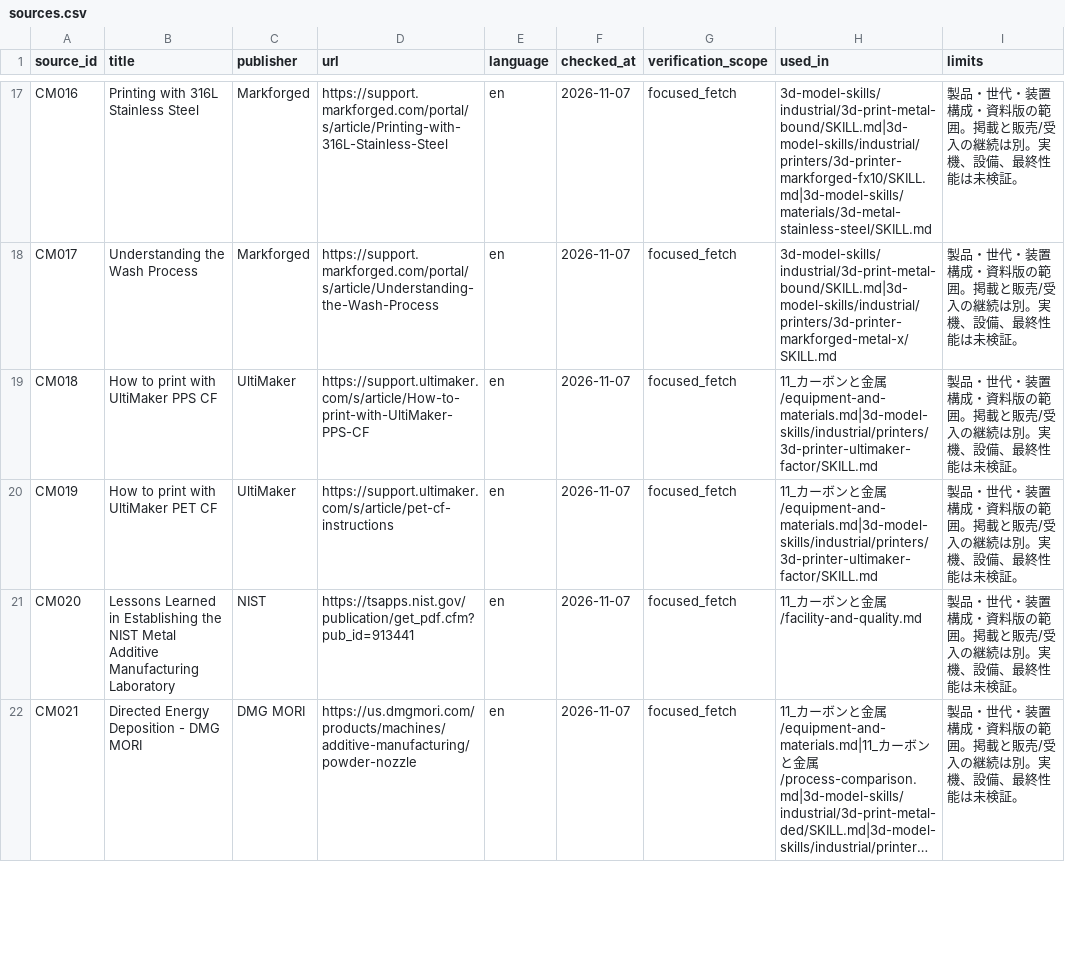
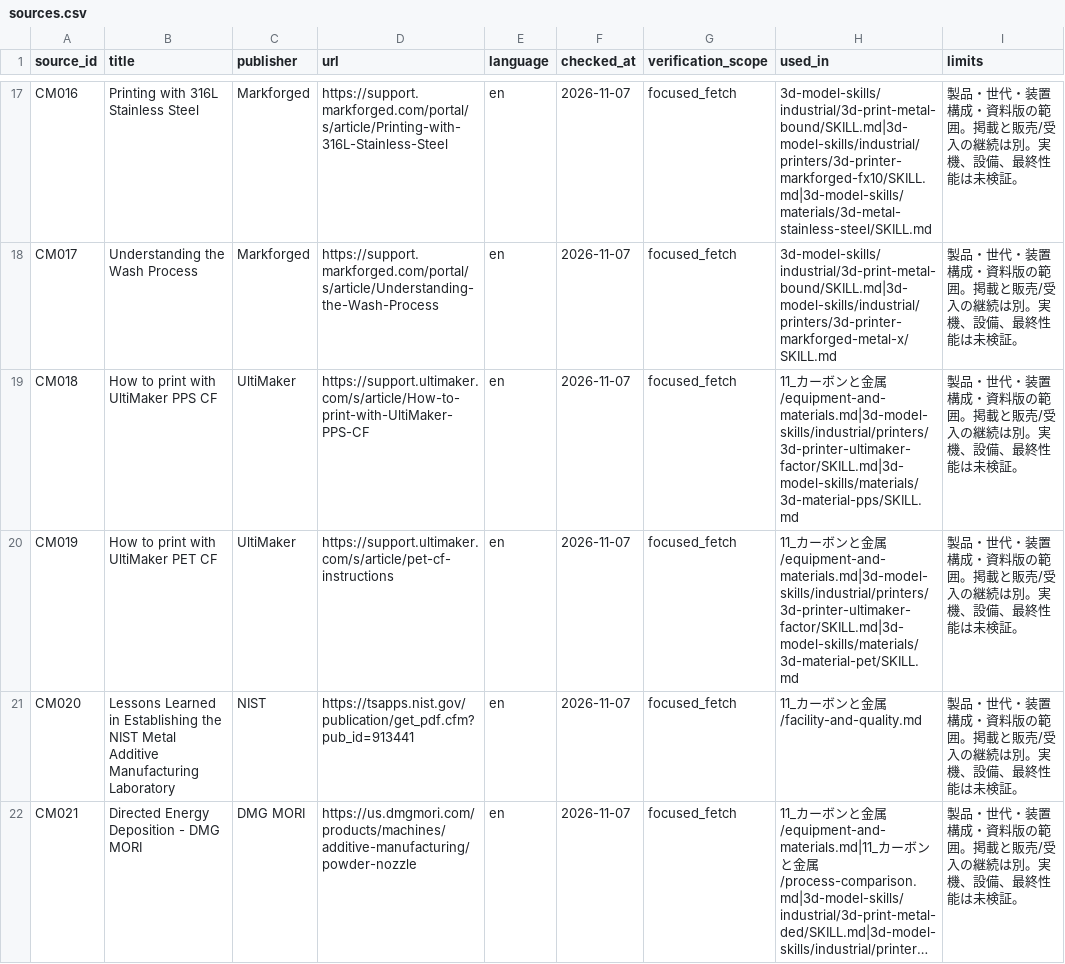
Before and after one commit to masatoshibukawa/RocketCreater, a CSV file: 3d model/11_カーボンと金属/sources.csv, drawn as a sheet; only a part is shown, gaps mark what is left out; long unchanged cells end in ….

Commit message:
docs: complete polymer routing and validate industrial skills

```diff
--- a/3d model/11_カーボンと金属/sources.csv
+++ b/3d model/11_カーボンと金属/sources.csv
@@ -18,4 +18,4 @@ CM016,Printing with 316L Stainless Steel,Markforged,https://support.markforged.c
 CM017,Understanding the Wash Process,Markforged,https://support.markforged.com/portal/s/article/Understanding-the-Wash-Process,en,2026-11-07,focused_fetch,3d-model-skills/industrial/3d-print-metal-bound/SKILL.md|3d-model-skills/industrial/printers/3d-printer-markforged-metal-x/SKILL.md,製品・世代・装置構成・資料版の範囲。掲載と販売/受入の継続は別。実機、設備、最終性能は未検証。
-CM018,How to print with UltiMaker PPS CF,UltiMaker,https://support.ultimaker.com/s/article/How-to-print-with-UltiMaker-PPS-CF,en,2026-11-07,focused_fetch,11_カーボンと金属/equipment-and-materials.md|3d-model-skills/industrial/printers/3d-printer-ultimaker-factor/SKILL.md,製品・世代・装置構成・資料版の範囲。掲載と販売/受入の継続は別。実機、設備、最終性能は未検証。
-CM019,How to print with UltiMaker PET CF,UltiMaker,https://support.ultimaker.com/s/article/pet-cf-instructions,en,2026-11-07,focused_fetch,11_カーボンと金属/equipment-and-materials.md|3d-model-skills/industrial/printers/3d-printer-ultimaker-factor/SKILL.md,製品・世代・装置構成・資料版の範囲。掲載と販売/受入の継続は別。実機、設備、最終性能は未検証。
+CM018,How to print with UltiMaker PPS CF,UltiMaker,https://support.ultimaker.com/s/article/How-to-print-with-UltiMaker-PPS-CF,en,2026-11-07,focused_fetch,11_カーボンと金属/equipment-and-materials.md|3d-model-skills/industrial/printers/3d-printer-ultimaker-factor/SKILL.md|3d-model-skills/materials/3d-material-pps/SKILL.md,製品・世代・装置構成・資料版の範囲。掲載と販売/受入の継続は別。実機、設備、最終性能は未検証。
+CM019,How to print with UltiMaker PET CF,UltiMaker,https://support.ultimaker.com/s/article/pet-cf-instructions,en,2026-11-07,focused_fetch,11_カーボンと金属/equipment-and-materials.md|3d-model-skills/industrial/printers/3d-printer-ultimaker-factor/SKILL.md|3d-model-skills/materials/3d-material-pet/SKILL.md,製品・世代・装置構成・資料版の範囲。掲載と販売/受入の継続は別。実機、設備、最終性能は未検証。
 CM020,Lessons Learned in Establishing the NIST Metal Additive Manufacturing Laboratory,NIST,https://tsapps.nist.gov/publication/get_pdf.cfm?pub_id=913441,en,2026-11-07,focused_fetch,11_カーボンと金属/facility-and-quality.md,製品・世代・装置構成・資料版の範囲。掲載と販売/受入の継続は別。実機、設備、最終性能は未検証。
```
Also changed, not shown: 11 other files.
